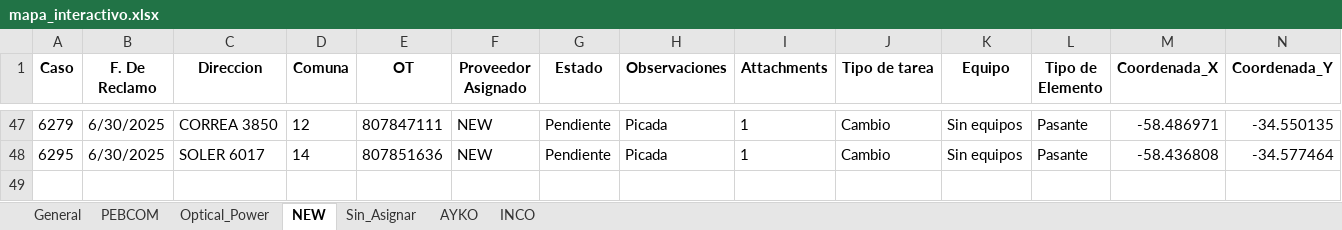
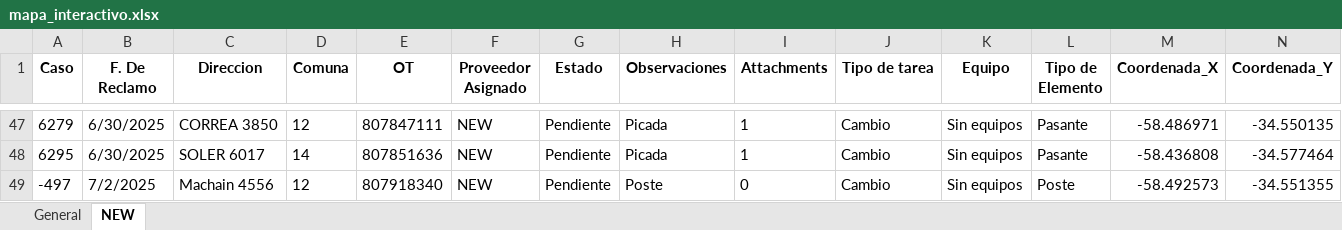
Before and after one commit to riv1matias/mi-repositorio, an Excel workbook: mapa_interactivo.xlsx, sheet NEW, drawn as a sheet; only a part is shown, gaps mark what is left out; values as stored, in another font and other column widths than the file's, no borders; the diff names each change by its address in the sheet, - before the commit and + after, or states it on an @@ line.

```diff
--- a/mapa_interactivo.xlsx (sheet NEW)
+++ b/mapa_interactivo.xlsx (sheet NEW)
-sheet tab: PEBCOM
-sheet tab: Optical_Power
-sheet tab: Sin_Asignar
-sheet tab: AYKO
-sheet tab: INCO
+row 49: -497 | 7/2/2025 | Machain 4556 | 12 | 807918340 | NEW | Pendiente | Poste | 0 | Cambio | Sin equipos | Poste | -58.492573 | -34.551355
```
Also changed, not shown: sheet General, 1 other file.
